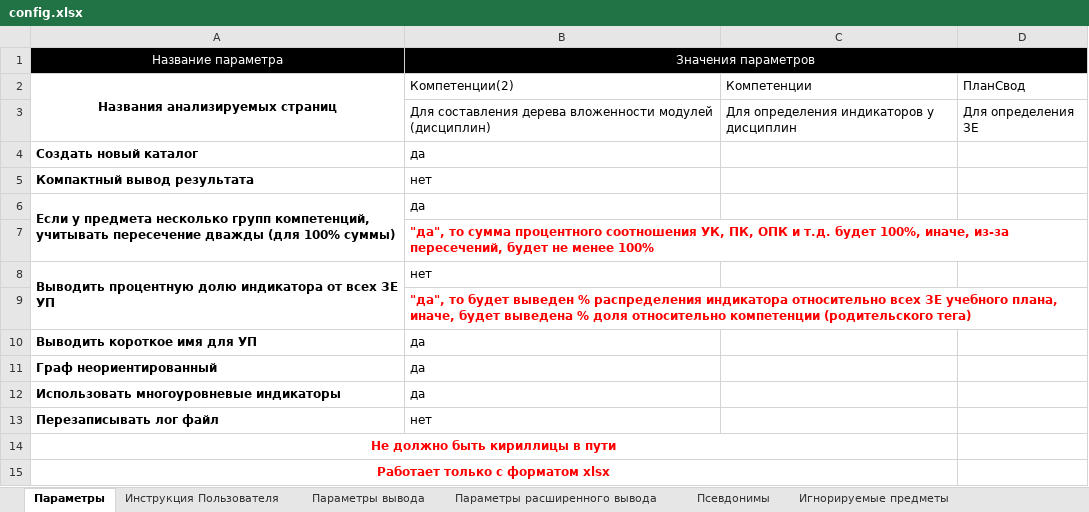
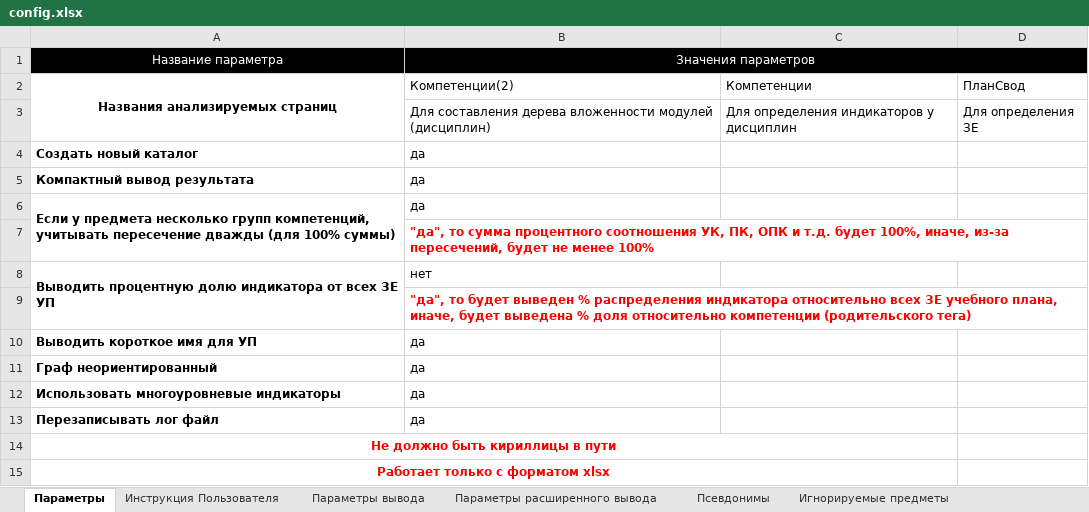
Before and after one commit to ekhalturin-ki15/SPA-SFU2, an Excel workbook: config.xlsx, sheet Параметры, drawn as a sheet; only a part is shown; values as stored, in another font and other column widths than the file's, no borders; the diff names each change by its address in the sheet, - before the commit and + after, or states it on an @@ line.

Commit message:
v 0.9.7 Фиктивная фиксация

```diff
--- a/config.xlsx (sheet Параметры)
+++ b/config.xlsx (sheet Параметры)
-B5: нет
+B5: да
-B13: нет
+B13: да
```
